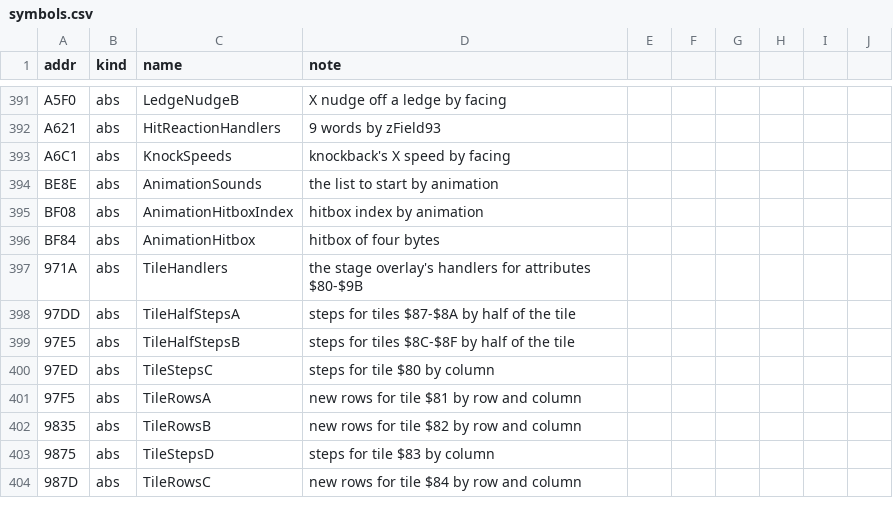
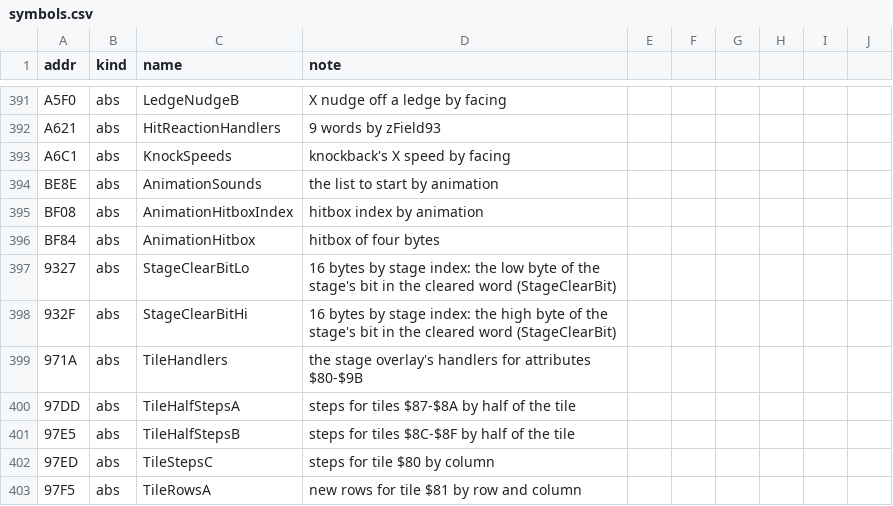
Before and after one commit to jeff-strutb/rondoofblood, a CSV file: config/rondo/symbols.csv, drawn as a sheet; only a part is shown, gaps mark what is left out; the shorter side is filled out with more unchanged rows.

Commit message:
Names: StageClearBitLo (9327) and StageClearBitHi (932F), the stage bit tables, 16 bytes each

```diff
--- a/config/rondo/symbols.csv
+++ b/config/rondo/symbols.csv
@@ -396,2 +396,4 @@ BF08,abs,AnimationHitboxIndex,hitbox index by animation
 BF84,abs,AnimationHitbox,hitbox of four bytes
+9327,abs,StageClearBitLo,16 bytes by stage index: the low byte of the stage's bit in the cleared word (StageClearBit)
+932F,abs,StageClearBitHi,16 bytes by stage index: the high byte of the stage's bit in the cleared word (StageClearBit)
 971A,abs,TileHandlers,the stage overlay's handlers for attributes $80-$9B
```
Also changed, not shown: 2 other files.
